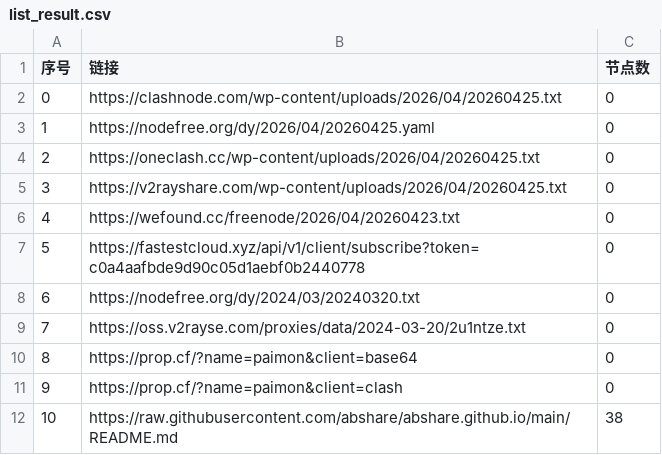
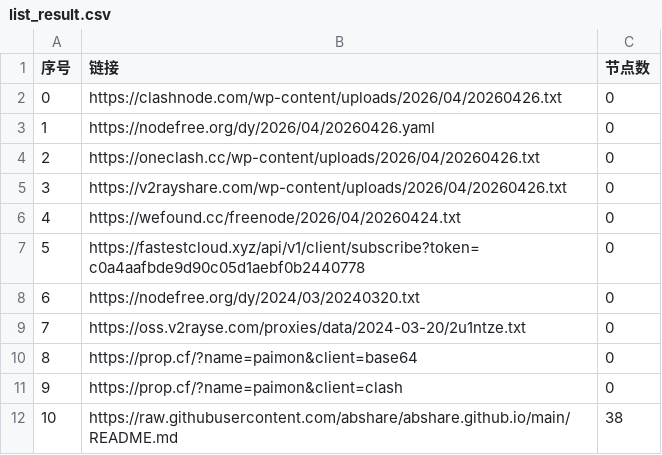
Before and after one commit to lyxgmxit/AutoMergePublicNodes, a CSV file: list_result.csv, drawn as a sheet; only a part is shown.

```diff
--- a/list_result.csv
+++ b/list_result.csv
@@ -1,7 +1,7 @@
 序号,链接,节点数
-0,https://clashnode.com/wp-content/uploads/2026/04/20260425.txt,0
-1,https://nodefree.org/dy/2026/04/20260425.yaml,0
-2,https://oneclash.cc/wp-content/uploads/2026/04/20260425.txt,0
-3,https://v2rayshare.com/wp-content/uploads/2026/04/20260425.txt,0
-4,https://wefound.cc/freenode/2026/04/20260423.txt,0
+0,https://clashnode.com/wp-content/uploads/2026/04/20260426.txt,0
+1,https://nodefree.org/dy/2026/04/20260426.yaml,0
+2,https://oneclash.cc/wp-content/uploads/2026/04/20260426.txt,0
+3,https://v2rayshare.com/wp-content/uploads/2026/04/20260426.txt,0
+4,https://wefound.cc/freenode/2026/04/20260424.txt,0
 5,https://fastestcloud.xyz/api/v1/client/subscribe?token=c0a4aafbde9d90c05d1aebf0b2440778,0
```
Also changed, not shown: 4 other files.
